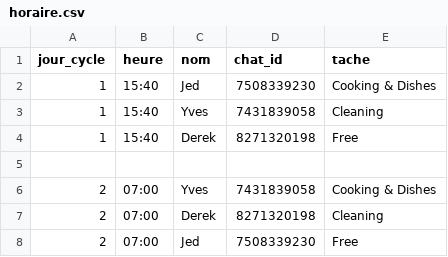
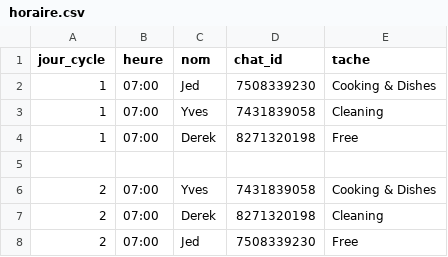
Before and after one commit to JED232006/bot-taches-maison, a CSV file: horaire.csv, drawn as a sheet; only a part is shown.

Commit message:
Change day 1 schedule times to 07:00
Updated schedule times for day 1 to 07:00.

```diff
--- a/horaire.csv
+++ b/horaire.csv
@@ -1,5 +1,5 @@
 jour_cycle,heure,nom,chat_id,tache
-1,15:40,Jed,7508339230,Cooking & Dishes
-1,15:40,Yves,7431839058,Cleaning
-1,15:40,Derek,8271320198,Free
+1,07:00,Jed,7508339230,Cooking & Dishes
+1,07:00,Yves,7431839058,Cleaning
+1,07:00,Derek,8271320198,Free
 
```
